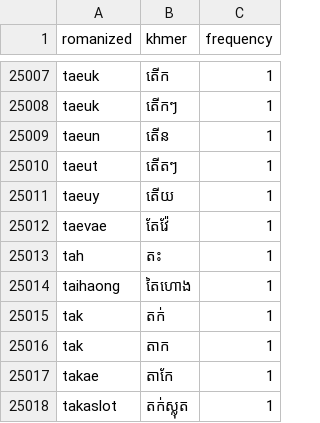
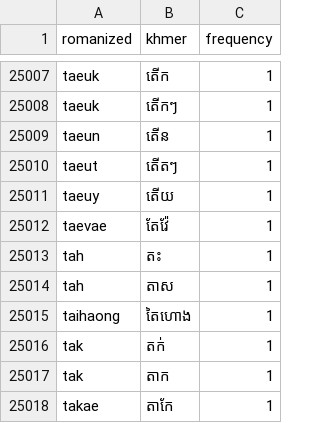
Before and after one commit to Ngovkimyou/Khmer-Transliteration-Keyboard, a CSV file: data/all_words.csv, drawn as a sheet; only a part is shown, gaps mark what is left out; the shorter side is filled out with more unchanged rows.

```diff
--- a/data/all_words.csv
+++ b/data/all_words.csv
@@ -25013,2 +25013,3 @@ taevae,តែវ៉ែ,1
 tah,តះ,1
+tah,តាស,1
 taihaong,តៃហោង,1
```
Also changed, not shown: 28 other files.
